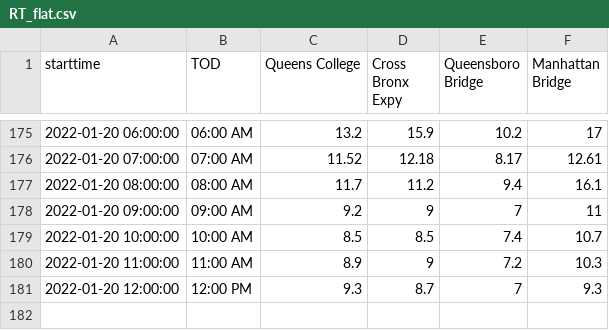
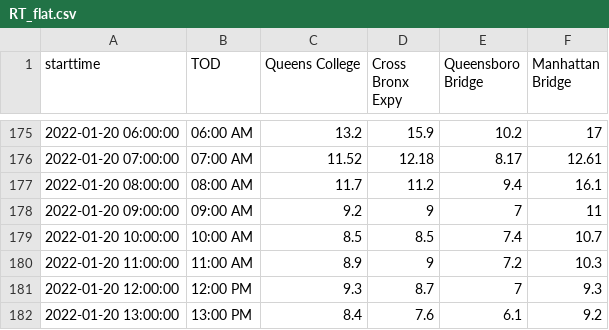
Before and after one commit to nychealth/realtime-air-quality, a CSV file: RT_flat.csv, drawn as a sheet; only a part is shown, gaps mark what is left out.

Commit message:
Regular auto-commit

```diff
--- a/RT_flat.csv
+++ b/RT_flat.csv
@@ -181 +181,2 @@
 2022-01-20 12:00:00,"12:00 PM",9.3,8.7,7,9.3
+2022-01-20 13:00:00,"13:00 PM",8.4,7.6,6.1,9.2
```
